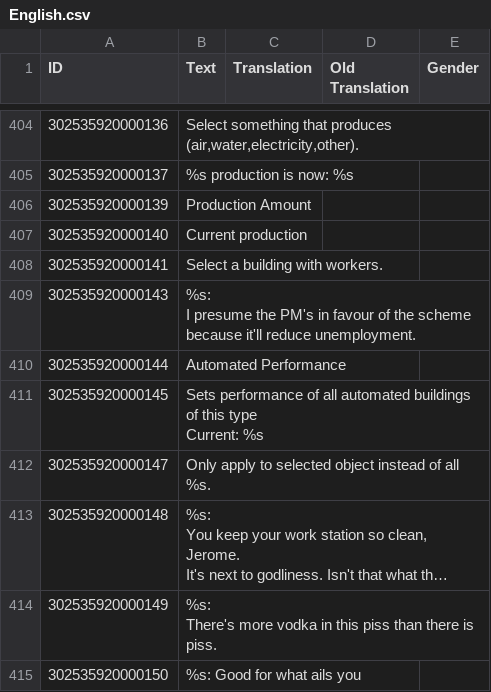
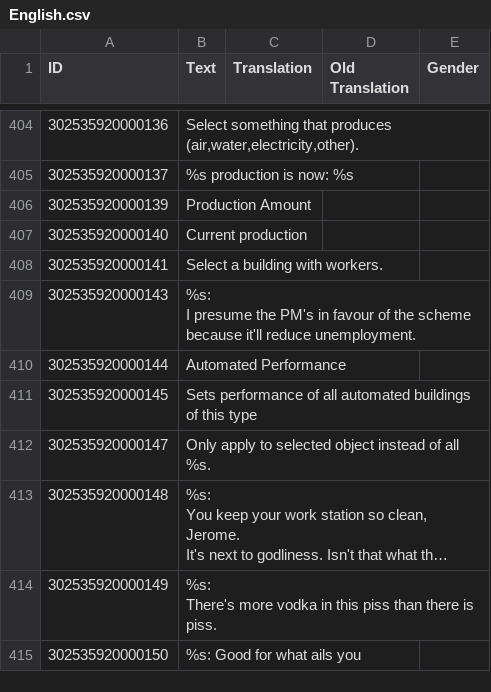
Before and after one commit to ChoGGi/SurvivingMars_CheatMods, a CSV file: ChoGGi's Library/Locales/English.csv, drawn as a sheet; only a part is shown, gaps mark what is left out; long unchanged cells end in ….

```diff
--- a/ChoGGi's Library/Locales/English.csv
+++ b/ChoGGi's Library/Locales/English.csv
@@ -475,4 +475,3 @@ I presume the PM's in favour of the scheme because it'll reduce unemployment.",
 302535920000144,Automated Performance,
-302535920000145,"Sets performance of all automated buildings of this type
-Current: %s",
+302535920000145,Sets performance of all automated buildings of this type,
 302535920000147,Only apply to selected object instead of all %s.,
```
Also changed, not shown: 20 other files.
